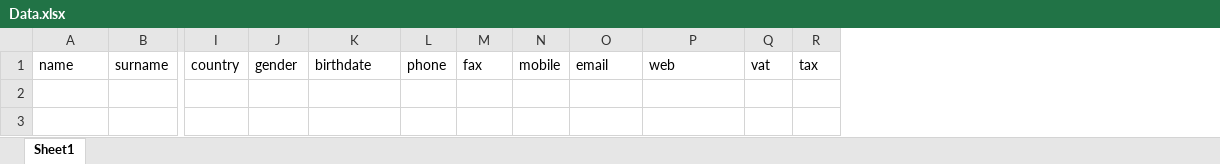
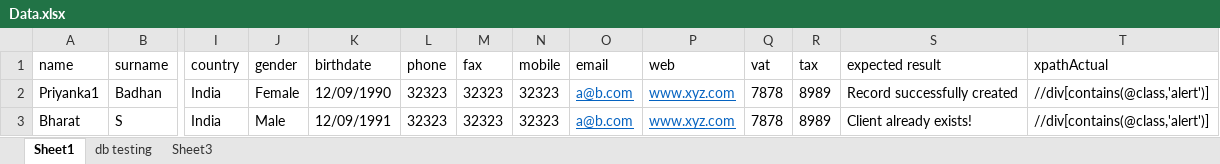
Before and after one commit to amolujagare123/POM730June23, an Excel workbook: Data/Data.xlsx, sheet Sheet1, drawn as a sheet; only a part is shown, gaps mark what is left out; values as stored, in another font and other column widths than the file's, no borders; rows hold the shown columns only; the diff names each change by its address in the sheet, - before the commit and + after, or states it on an @@ line.

```diff
--- a/Data/Data.xlsx (sheet Sheet1)
+++ b/Data/Data.xlsx (sheet Sheet1)
+sheet tab: db testing
+sheet tab: Sheet3
+column S (expected result), empty
+column T (xpathActual), empty
+row 2: Priyanka1 | Badhan | India | Female | 12/09/1990 | 32323 | 32323 | 32323 | a@b.com | www.xyz.com | 7878 | 8989 | Record successfully created | //div[contains(@class,'alert')]
+row 3: Bharat | S | India | Male | 12/09/1991 | 32323 | 32323 | 32323 | a@b.com | www.xyz.com | 7878 | 8989 | Client already exists! | //div[contains(@class,'alert')]
```
Also changed, not shown: 4 other files.
